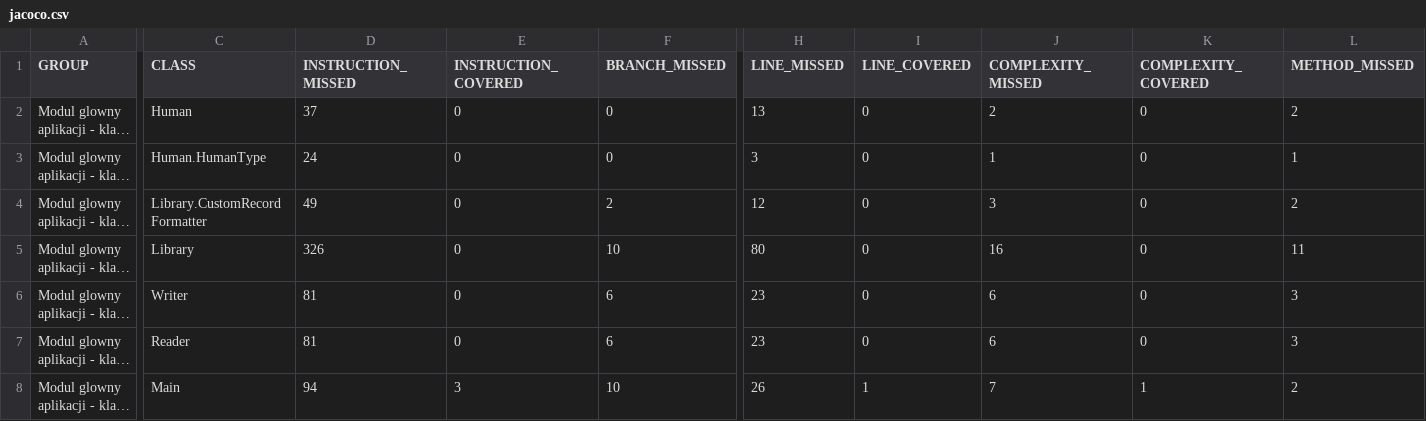
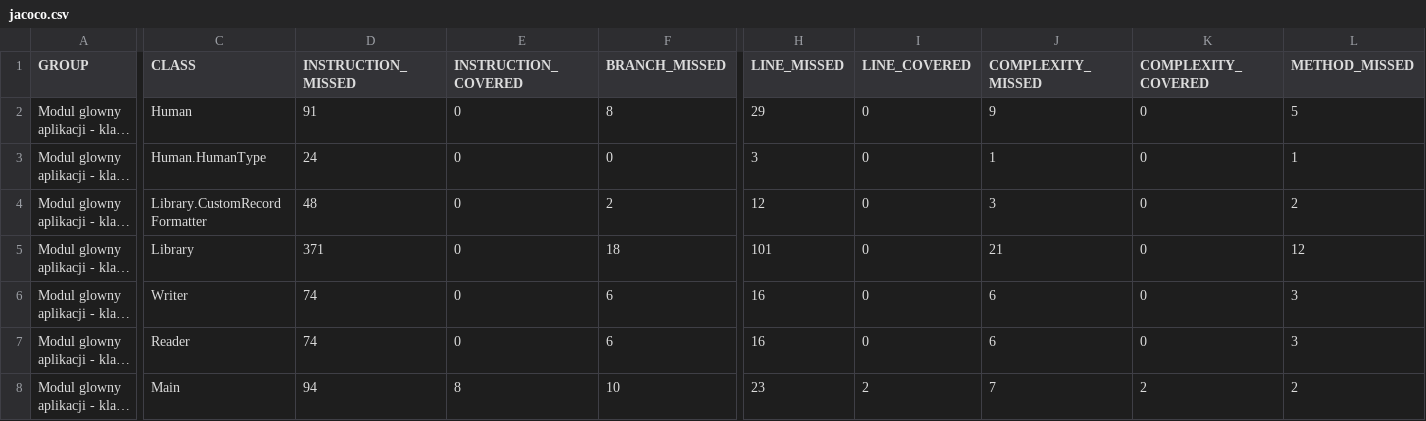
Before and after one commit to piotrkubala/pisarze-czytelnicy, a CSV file: main/target/site/jacoco/jacoco.csv, drawn as a sheet; only a part is shown, gaps mark what is left out; long unchanged cells end in …; the diff covers the shown part only; the diff names each change by its address in the sheet, - before the commit and + after, or states it on an @@ line.

```diff
--- a/main/target/site/jacoco/jacoco.csv
+++ b/main/target/site/jacoco/jacoco.csv
-D2 (INSTRUCTION_MISSED): 37
+D2 (INSTRUCTION_MISSED): 91
-F2 (BRANCH_MISSED): 0
+F2 (BRANCH_MISSED): 8
-H2 (LINE_MISSED): 13
+H2 (LINE_MISSED): 29
-J2 (COMPLEXITY_MISSED): 2
+J2 (COMPLEXITY_MISSED): 9
-L2 (METHOD_MISSED): 2
+L2 (METHOD_MISSED): 5
-D4 (INSTRUCTION_MISSED): 49
+D4 (INSTRUCTION_MISSED): 48
-D5 (INSTRUCTION_MISSED): 326
+D5 (INSTRUCTION_MISSED): 371
-F5 (BRANCH_MISSED): 10
+F5 (BRANCH_MISSED): 18
-H5 (LINE_MISSED): 80
+H5 (LINE_MISSED): 101
-J5 (COMPLEXITY_MISSED): 16
+J5 (COMPLEXITY_MISSED): 21
-L5 (METHOD_MISSED): 11
+L5 (METHOD_MISSED): 12
-D6:D7 (INSTRUCTION_MISSED): 81
+D6:D7 (INSTRUCTION_MISSED): 74
-H6:H7 (LINE_MISSED): 23
+H6:H7 (LINE_MISSED): 16
-E8 (INSTRUCTION_COVERED): 3
+E8 (INSTRUCTION_COVERED): 8
-H8 (LINE_MISSED): 26
+H8 (LINE_MISSED): 23
-I8 (LINE_COVERED): 1
+I8 (LINE_COVERED): 2
-K8 (COMPLEXITY_COVERED): 1
+K8 (COMPLEXITY_COVERED): 2
```
Also changed, not shown: 1 edited cell elsewhere in this file, 45 other files.
